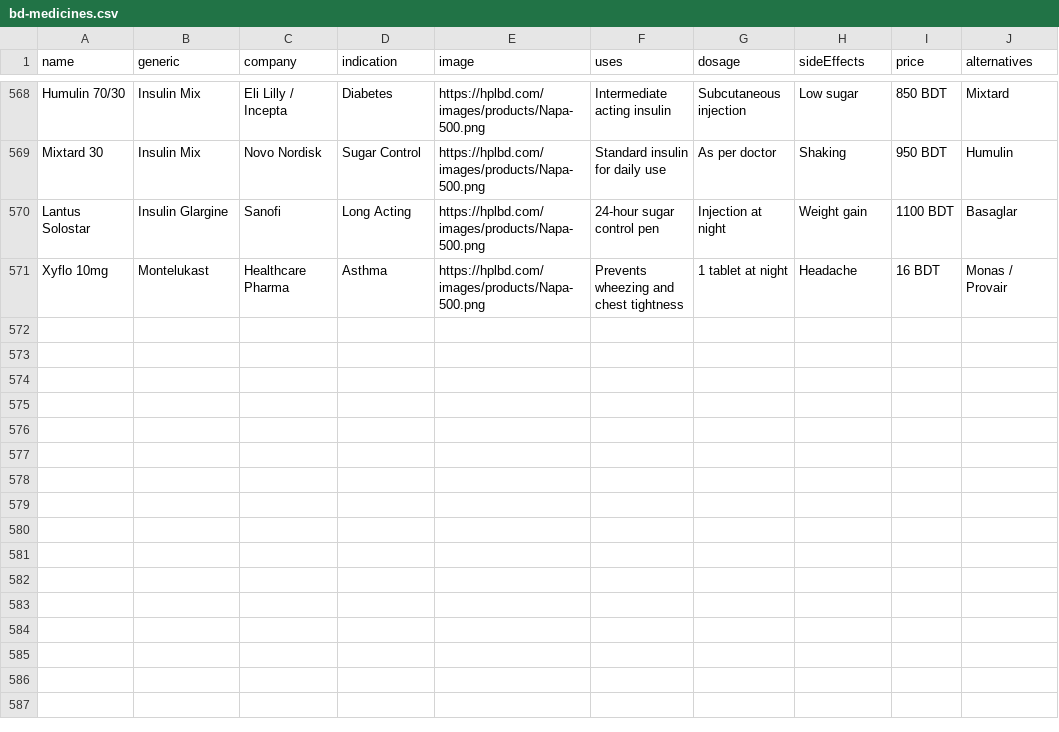
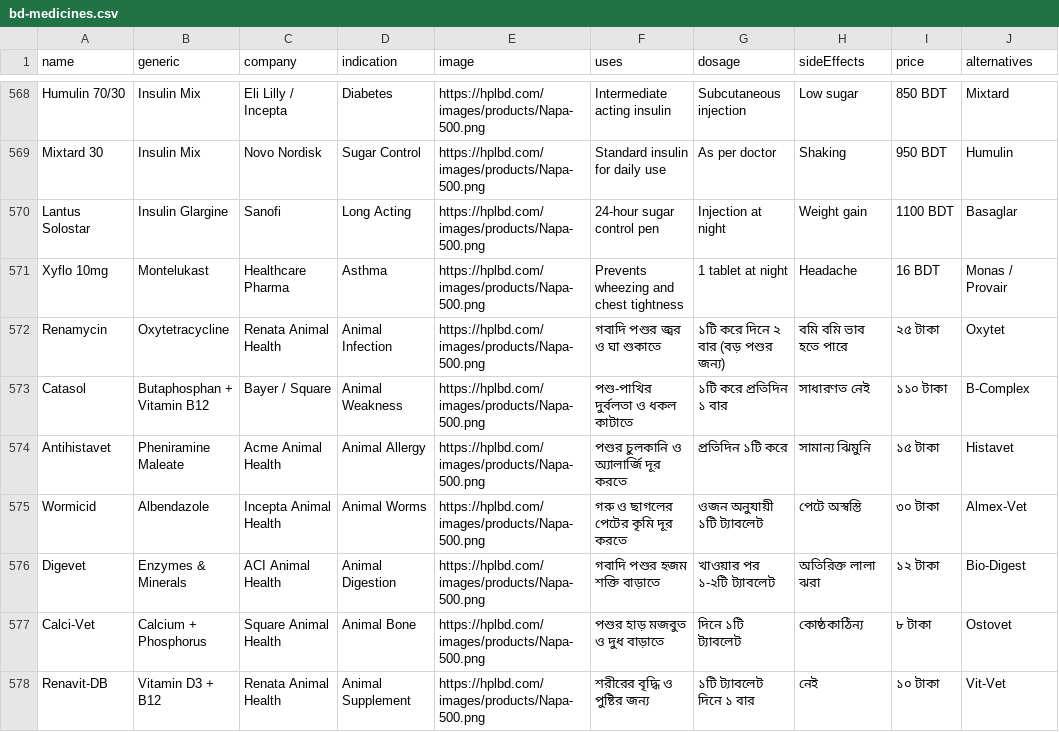
Before and after one commit to siddhartha999roy/medicine-directory, a CSV file: public/bd-medicines.csv, drawn as a sheet; only a part is shown, gaps mark what is left out; the diff names each change by its address in the sheet, - before the commit and + after, or states it on an @@ line.

Commit message:
Update bd-medicines.csv

```diff
--- a/public/bd-medicines.csv
+++ b/public/bd-medicines.csv
+row 572: Renamycin | Oxytetracycline | Renata Animal Health | Animal Infection | https://hplbd.com/images/products/Napa-500.png | গবাদি পশুর জ্বর ও ঘা শুকাতে | ১টি করে দিনে ২ বার (বড় পশুর জন্য) | বমি বমি ভাব হতে পারে | ২৫ টাকা | Oxytet
+row 573: Catasol | Butaphosphan + Vitamin B12 | Bayer / Square | Animal Weakness | https://hplbd.com/images/products/Napa-500.png | পশু-পাখির দুর্বলতা ও ধকল কাটাতে | ১টি করে প্রতিদিন ১ বার | সাধারণত নেই | ১১০ টাকা | B-Complex
+row 574: Antihistavet | Pheniramine Maleate | Acme Animal Health | Animal Allergy | https://hplbd.com/images/products/Napa-500.png | পশুর চুলকানি ও অ্যালার্জি দূর করতে | প্রতিদিন ১টি করে | সামান্য ঝিমুনি | ১৫ টাকা | Histavet
+row 575: Wormicid | Albendazole | Incepta Animal Health | Animal Worms | https://hplbd.com/images/products/Napa-500.png | গরু ও ছাগলের পেটের কৃমি দূর করতে | ওজন অনুযায়ী ১টি ট্যাবলেট | পেটে অস্বস্তি | ৩০ টাকা | Almex-Vet
+row 576: Digevet | Enzymes & Minerals | ACI Animal Health | Animal Digestion | https://hplbd.com/images/products/Napa-500.png | গবাদি পশুর হজম শক্তি বাড়াতে | খাওয়ার পর ১-২টি ট্যাবলেট | অতিরিক্ত লালা ঝরা | ১২ টাকা | Bio-Digest
+row 577: Calci-Vet | Calcium + Phosphorus | Square Animal Health | Animal Bone | https://hplbd.com/images/products/Napa-500.png | পশুর হাড় মজবুত ও দুধ বাড়াতে | দিনে ১টি ট্যাবলেট | কোষ্ঠকাঠিন্য | ৮ টাকা | Ostovet
+row 578: Renavit-DB | Vitamin D3 + B12 | Renata Animal Health | Animal Supplement | https://hplbd.com/images/products/Napa-500.png | শরীরের বৃদ্ধি ও পুষ্টির জন্য | ১টি ট্যাবলেট দিনে ১ বার | নেই | ১০ টাকা | Vit-Vet
```
